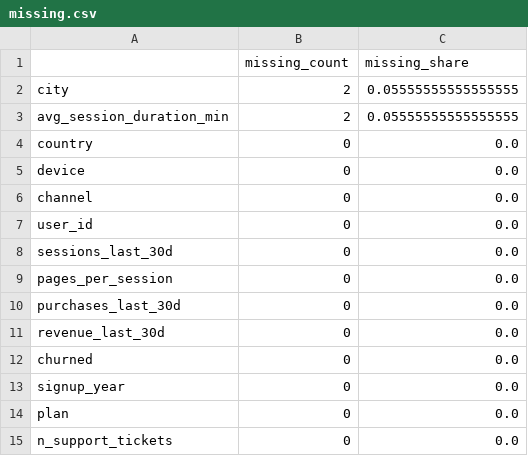
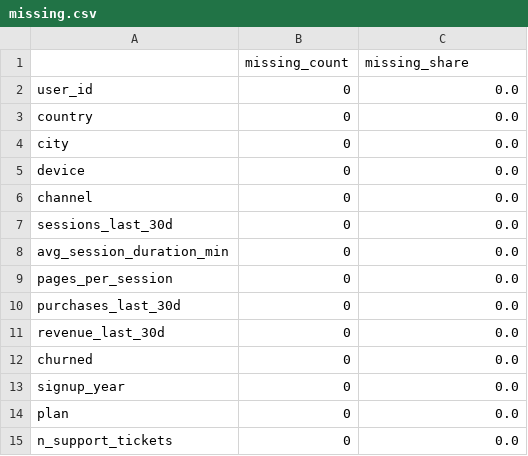
Before and after one commit to ermakinho/a-ermakov, a CSV file: homeworks/HW03/eda-cli/reports_example/missing.csv, drawn as a sheet; removed rows and columns are numbered as before the commit, all else as after; the diff names each change by its address in the sheet, - before the commit and + after, or states it on an @@ line.

```diff
--- a/homeworks/HW03/eda-cli/reports_example/missing.csv
+++ b/homeworks/HW03/eda-cli/reports_example/missing.csv
-row 2: city | 2 | 0.05555555555555555
-row 3: avg_session_duration_min | 2 | 0.05555555555555555
@@ row 7 moved to row 2: user_id @@
+row 4: city | 0 | 0.0
+row 8: avg_session_duration_min | 0 | 0.0
```
Also changed, not shown: homeworks/HW03/eda-cli/data/example.csv, homeworks/HW03/eda-cli/reports_example/summary.csv, 41 other files.
